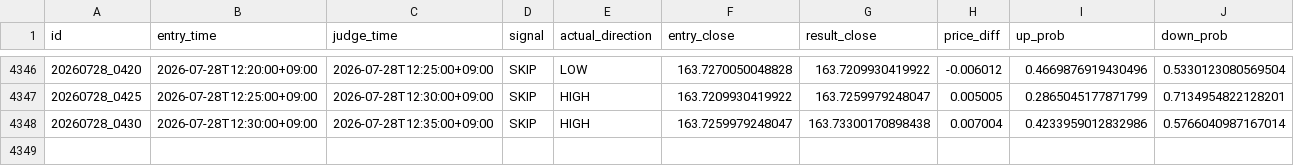
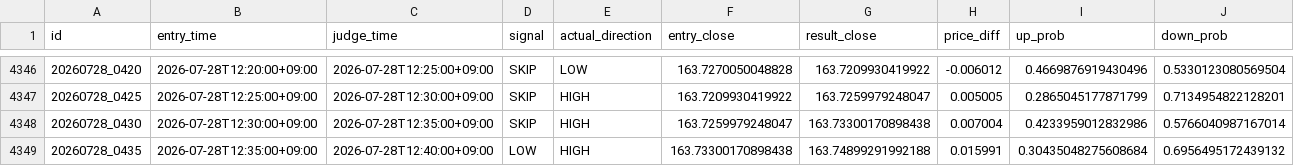
Before and after one commit to jv8gbf476b-ctrl/BO_AI_5M, a CSV file: history.csv, drawn as a sheet; only a part is shown, gaps mark what is left out; rows hold the shown columns only; the diff names each change by its address in the sheet, - before the commit and + after, or states it on an @@ line.

```diff
--- a/history.csv
+++ b/history.csv
+row 4349: 20260728_0435 | 2026-07-28T12:35:00+09:00 | 2026-07-28T12:40:00+09:00 | LOW | HIGH | 163.73300170898438 | 163.74899291992188 | 0.015991 | 0.30435048275608684 | 0.6956495172439132
```
Also changed, not shown: 1 other file.
